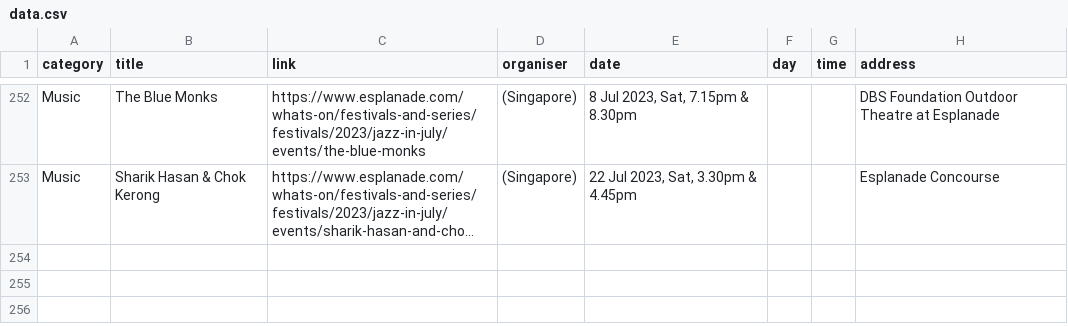
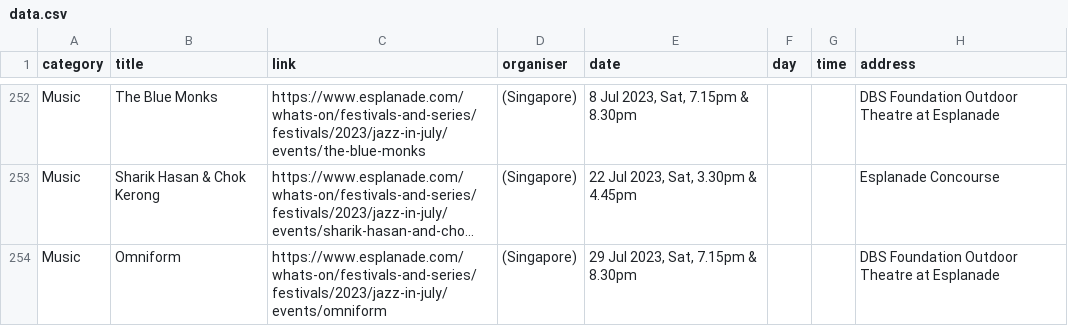
Before and after one commit to Joanna-Khek/free_music_esplanade_news, a CSV file: data.csv, drawn as a sheet; only a part is shown, gaps mark what is left out; long unchanged cells end in …; the diff names each change by its address in the sheet, - before the commit and + after, or states it on an @@ line.

```diff
--- a/data.csv
+++ b/data.csv
+row 254: Music | Omniform | https://www.esplanade.com/whats-on/festivals-and-series/festivals/2023/jazz-in-july/events/omniform | (Singapore) | 29 Jul 2023, Sat, 7.15pm & 8.30pm |  |  | DBS Foundation Outdoor Theatre at Esplanade
```
